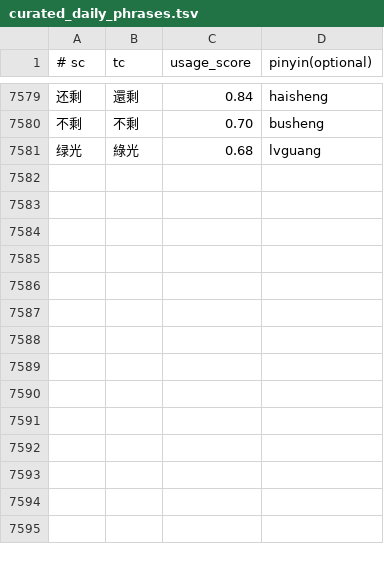
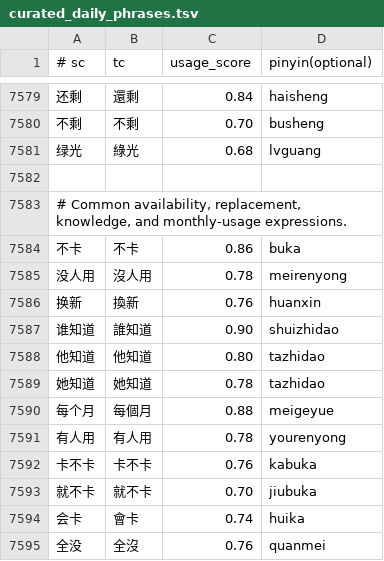
Before and after one commit to shenmin/cassotis-lexicon, a TSV file: manifests/curated_daily_phrases.tsv, drawn as a sheet; only a part is shown, gaps mark what is left out.

Commit message:
Refine single-character weights and daily vocabulary

```diff
--- a/manifests/curated_daily_phrases.tsv
+++ b/manifests/curated_daily_phrases.tsv
@@ -7581 +7581,15 @@
 绿光	綠光	0.68	lvguang
+
+# Common availability, replacement, knowledge, and monthly-usage expressions.
+不卡	不卡	0.86	buka
+没人用	沒人用	0.78	meirenyong
+换新	換新	0.76	huanxin
+谁知道	誰知道	0.90	shuizhidao
+他知道	他知道	0.80	tazhidao
+她知道	她知道	0.78	tazhidao
+每个月	每個月	0.88	meigeyue
+有人用	有人用	0.78	yourenyong
+卡不卡	卡不卡	0.76	kabuka
+就不卡	就不卡	0.70	jiubuka
+会卡	會卡	0.74	huika
+全没	全沒	0.76	quanmei
```
Also changed, not shown: manifests/curated_daily_supplement_phrases.tsv, manifests/regression_samples.sc.tsv, 12 other files.
